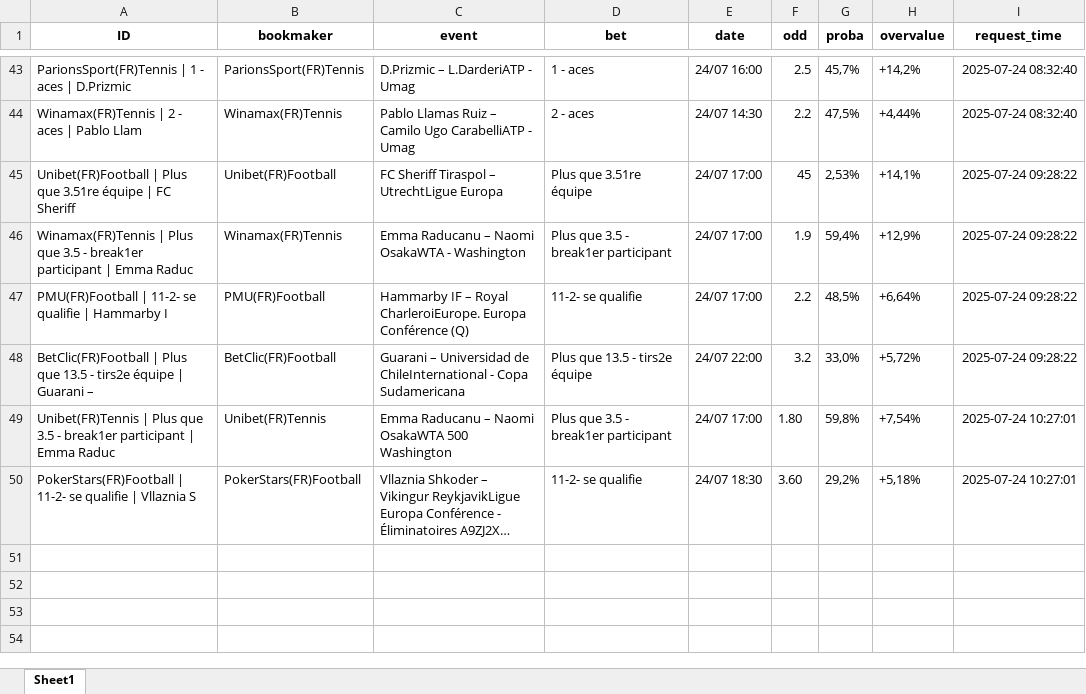
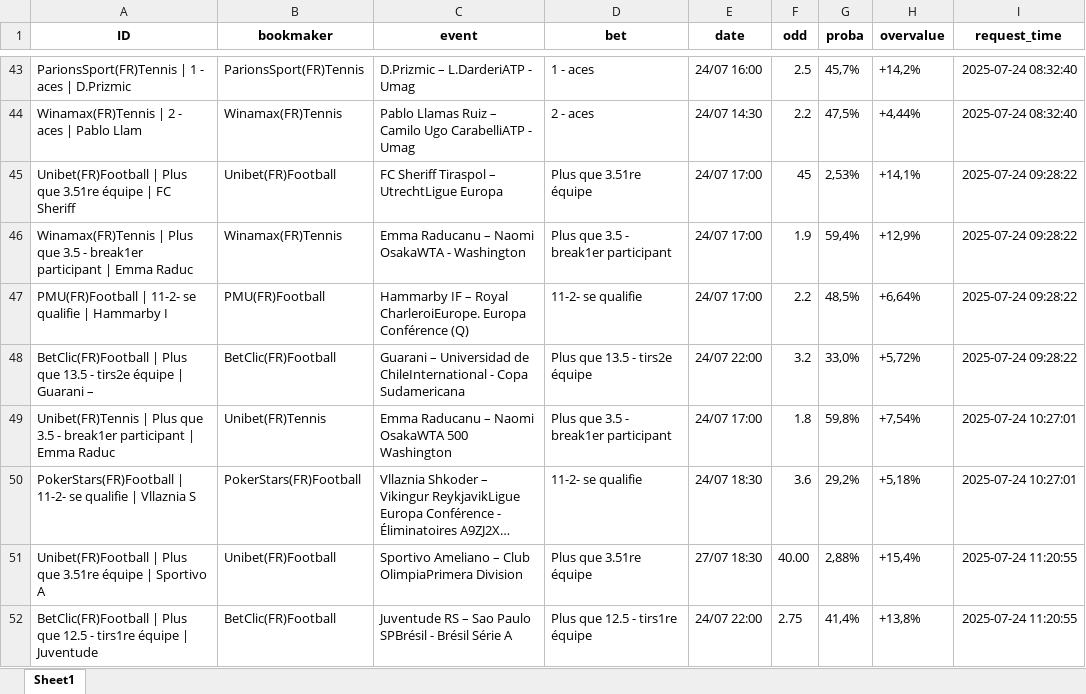
Before and after one commit to mdujardin3007/betting_scrapping, an Excel workbook: data/valuebets_database_2025-07-24.xlsx, sheet Sheet1, drawn as a sheet; only a part is shown, gaps mark what is left out; long unchanged cells end in …; values as stored, in another font and other column widths than the file's, no borders; the diff names each change by its address in the sheet, - before the commit and + after, or states it on an @@ line.

Commit message:
Mise à jour des données valuebets

```diff
--- a/data/valuebets_database_2025-07-24.xlsx (sheet Sheet1)
+++ b/data/valuebets_database_2025-07-24.xlsx (sheet Sheet1)
-F49 (odd): 1.80
+F49 (odd): 1.8
-F50 (odd): 3.60
+F50 (odd): 3.6
+row 51: Unibet(FR)Football | Plus que 3.51re équipe | Sportivo A | Unibet(FR)Football | Sportivo Ameliano – Club OlimpiaPrimera Division | Plus que 3.51re équipe | 27/07 18:30 | 40.00 | 2,88% | +15,4% | 2025-07-24 11:20:55
+row 52: BetClic(FR)Football | Plus que 12.5 - tirs1re équipe | Juventude | BetClic(FR)Football | Juventude RS – Sao Paulo SPBrésil - Brésil Série A | Plus que 12.5 - tirs1re équipe | 24/07 22:00 | 2.75 | 41,4% | +13,8% | 2025-07-24 11:20:55
```
